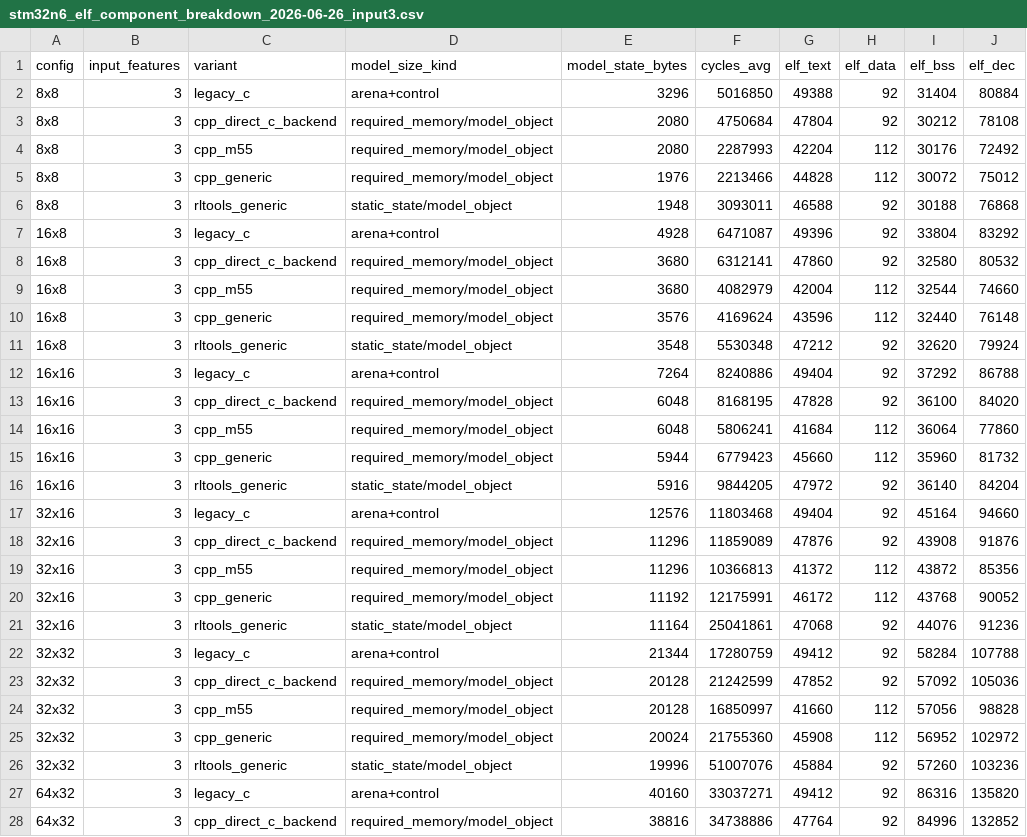
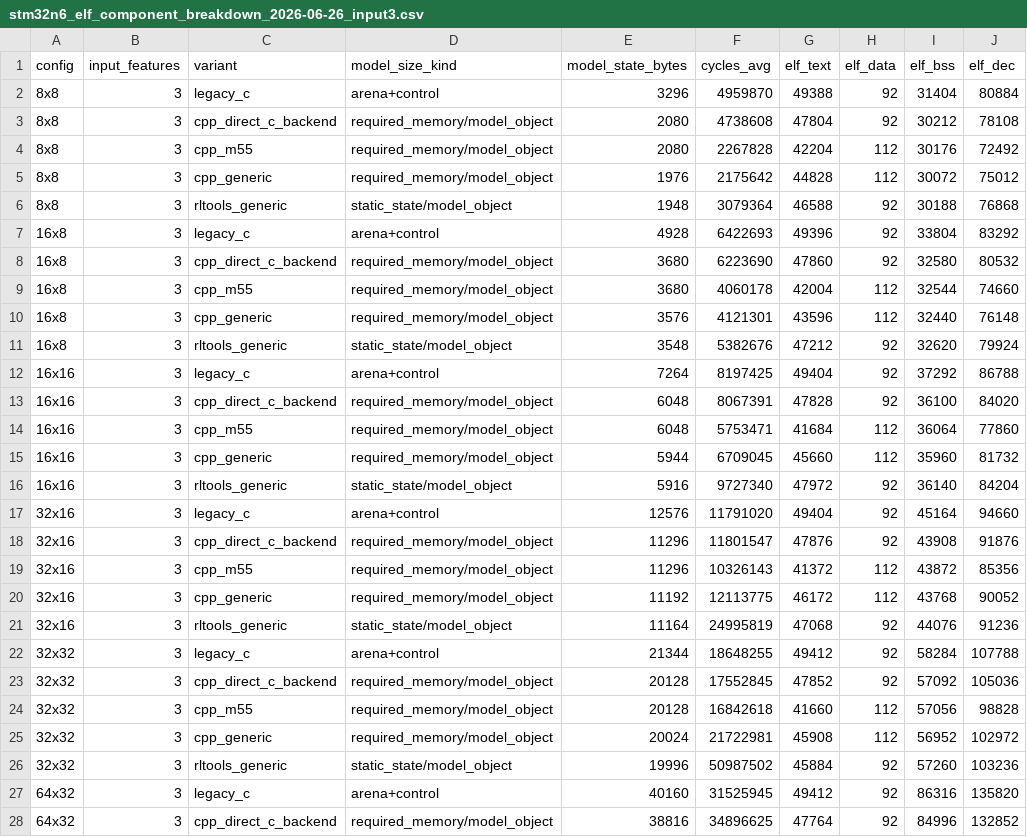
Before and after one commit to Nico281102/edgelearning-cpp, a CSV file: firmware/el_cvscpp_ablation/results/stm32n6_elf_component_breakdown_2026-06-26_input3.csv, drawn as a sheet; only a part is shown; the diff covers the shown part only; the diff names each change by its address in the sheet, - before the commit and + after, or states it on an @@ line.

```diff
--- a/firmware/el_cvscpp_ablation/results/stm32n6_elf_component_breakdown_2026-06-26_input3.csv
+++ b/firmware/el_cvscpp_ablation/results/stm32n6_elf_component_breakdown_2026-06-26_input3.csv
-F2 (cycles_avg): 5016850
+F2 (cycles_avg): 4959870
-F3 (cycles_avg): 4750684
+F3 (cycles_avg): 4738608
-F4 (cycles_avg): 2287993
+F4 (cycles_avg): 2267828
-F5 (cycles_avg): 2213466
+F5 (cycles_avg): 2175642
-F6 (cycles_avg): 3093011
+F6 (cycles_avg): 3079364
-F7 (cycles_avg): 6471087
+F7 (cycles_avg): 6422693
-F8 (cycles_avg): 6312141
+F8 (cycles_avg): 6223690
-F9 (cycles_avg): 4082979
+F9 (cycles_avg): 4060178
-F10 (cycles_avg): 4169624
+F10 (cycles_avg): 4121301
-F11 (cycles_avg): 5530348
+F11 (cycles_avg): 5382676
-F12 (cycles_avg): 8240886
+F12 (cycles_avg): 8197425
-F13 (cycles_avg): 8168195
+F13 (cycles_avg): 8067391
-F14 (cycles_avg): 5806241
+F14 (cycles_avg): 5753471
-F15 (cycles_avg): 6779423
+F15 (cycles_avg): 6709045
-F16 (cycles_avg): 9844205
+F16 (cycles_avg): 9727340
-F17 (cycles_avg): 11803468
+F17 (cycles_avg): 11791020
-F18 (cycles_avg): 11859089
+F18 (cycles_avg): 11801547
-F19 (cycles_avg): 10366813
+F19 (cycles_avg): 10326143
-F20 (cycles_avg): 12175991
+F20 (cycles_avg): 12113775
-F21 (cycles_avg): 25041861
+F21 (cycles_avg): 24995819
-F22 (cycles_avg): 17280759
+F22 (cycles_avg): 18648255
-F23 (cycles_avg): 21242599
+F23 (cycles_avg): 17552845
-F24 (cycles_avg): 16850997
+F24 (cycles_avg): 16842618
-F25 (cycles_avg): 21755360
+F25 (cycles_avg): 21722981
-F26 (cycles_avg): 51007076
+F26 (cycles_avg): 50987502
-F27 (cycles_avg): 33037271
+F27 (cycles_avg): 31525945
-F28 (cycles_avg): 34738886
+F28 (cycles_avg): 34896625
```
Also changed, not shown: 3 edited cells elsewhere in this file, firmware/el_cvscpp_ablation/results/stm32n6_speedup_2026-06-26_input3.csv, firmware/el_cvscpp_ablation/results/stm32n6_training_component_breakdown_2026-06-26_input3.csv, 13 other files.
